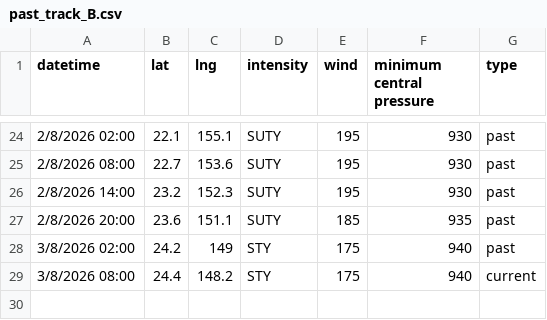
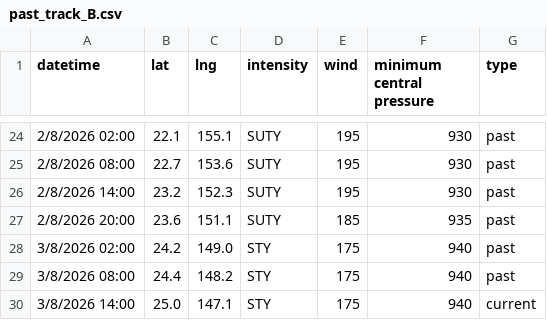
Before and after one commit to zax41006-bot/GHMWS-TC-GIS, a CSV file: past_track_B.csv, drawn as a sheet; only a part is shown, gaps mark what is left out.

Commit message:
Update past_track_B.csv

```diff
--- a/past_track_B.csv
+++ b/past_track_B.csv
@@ -27,3 +27,4 @@ datetime,lat,lng,intensity,wind,minimum central pressure,type
 2/8/2026 20:00,23.6,151.1,SUTY,185,935,past
-3/8/2026 02:00,24.2,149,STY,175,940,past
-3/8/2026 08:00,24.4,148.2,STY,175,940,current
+3/8/2026 02:00,24.2,149.0,STY,175,940,past
+3/8/2026 08:00,24.4,148.2,STY,175,940,past
+3/8/2026 14:00,25.0,147.1,STY,175,940,current
```
